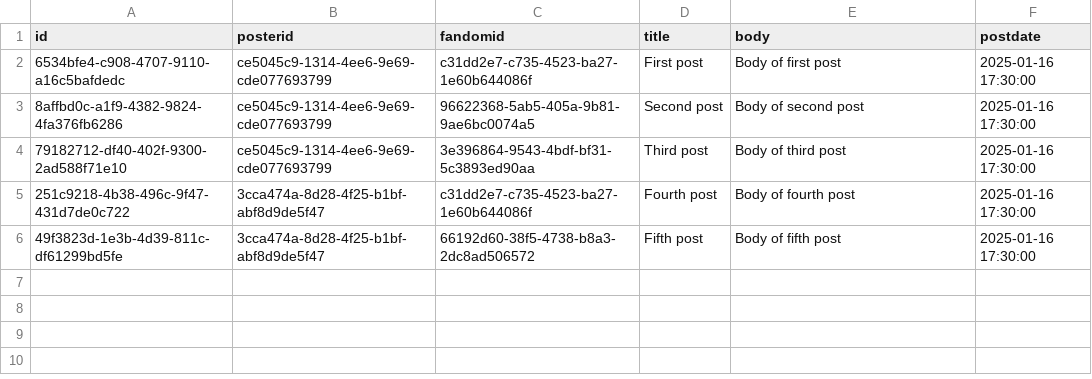
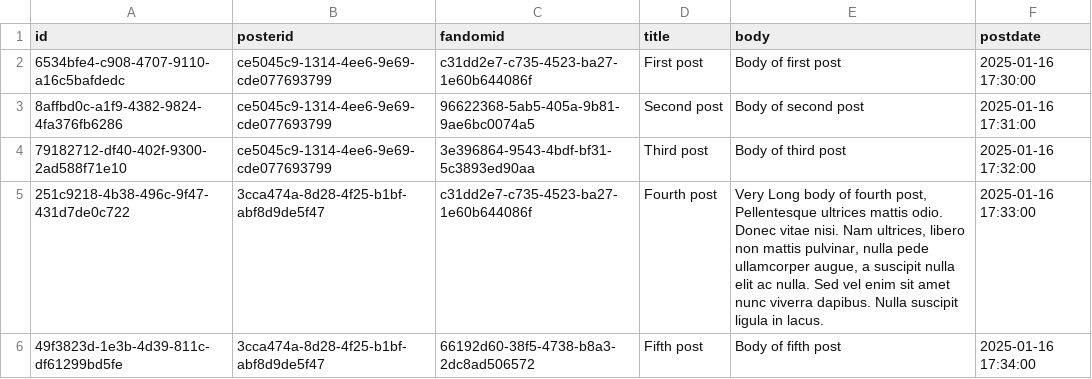
Before and after one commit to skyl3-r/spoilersAhead, a CSV file: backend/posts.csv, drawn as a sheet.

```diff
--- a/backend/posts.csv
+++ b/backend/posts.csv
@@ -2,5 +2,5 @@ id, posterid, fandomid, title, body, postdate
 6534bfe4-c908-4707-9110-a16c5bafdedc,ce5045c9-1314-4ee6-9e69-cde077693799,c31dd2e7-c735-4523-ba27-1e60b644086f,"First post","Body of first post","2025-01-16 17:30:00"
-8affbd0c-a1f9-4382-9824-4fa376fb6286,ce5045c9-1314-4ee6-9e69-cde077693799,96622368-5ab5-405a-9b81-9ae6bc0074a5,"Second post","Body of second post","2025-01-16 17:30:00"
-79182712-df40-402f-9300-2ad588f71e10,ce5045c9-1314-4ee6-9e69-cde077693799,3e396864-9543-4bdf-bf31-5c3893ed90aa,"Third post","Body of third post","2025-01-16 17:30:00"
-251c9218-4b38-496c-9f47-431d7de0c722,3cca474a-8d28-4f25-b1bf-abf8d9de5f47,c31dd2e7-c735-4523-ba27-1e60b644086f,"Fourth post","Body of fourth post","2025-01-16 17:30:00"
-49f3823d-1e3b-4d39-811c-df61299bd5fe,3cca474a-8d28-4f25-b1bf-abf8d9de5f47,66192d60-38f5-4738-b8a3-2dc8ad506572,"Fifth post","Body of fifth post","2025-01-16 17:30:00"
+8affbd0c-a1f9-4382-9824-4fa376fb6286,ce5045c9-1314-4ee6-9e69-cde077693799,96622368-5ab5-405a-9b81-9ae6bc0074a5,"Second post","Body of second post","2025-01-16 17:31:00"
+79182712-df40-402f-9300-2ad588f71e10,ce5045c9-1314-4ee6-9e69-cde077693799,3e396864-9543-4bdf-bf31-5c3893ed90aa,"Third post","Body of third post","2025-01-16 17:32:00"
+251c9218-4b38-496c-9f47-431d7de0c722,3cca474a-8d28-4f25-b1bf-abf8d9de5f47,c31dd2e7-c735-4523-ba27-1e60b644086f,"Fourth post","Very Long body of fourth post, Pellentesque ultrices mattis odio. Donec vitae nisi. Nam ultrices, libero non mattis pulvinar, nulla pede ullamcorper augue, a suscipit nulla elit ac nulla. Sed vel enim sit amet nunc viverra dapibus. Nulla suscipit ligula in lacus.","2025-01-16 17:33:00"
+49f3823d-1e3b-4d39-811c-df61299bd5fe,3cca474a-8d28-4f25-b1bf-abf8d9de5f47,66192d60-38f5-4738-b8a3-2dc8ad506572,"Fifth post","Body of fifth post","2025-01-16 17:34:00"
```
Also changed, not shown: 15 other files.
